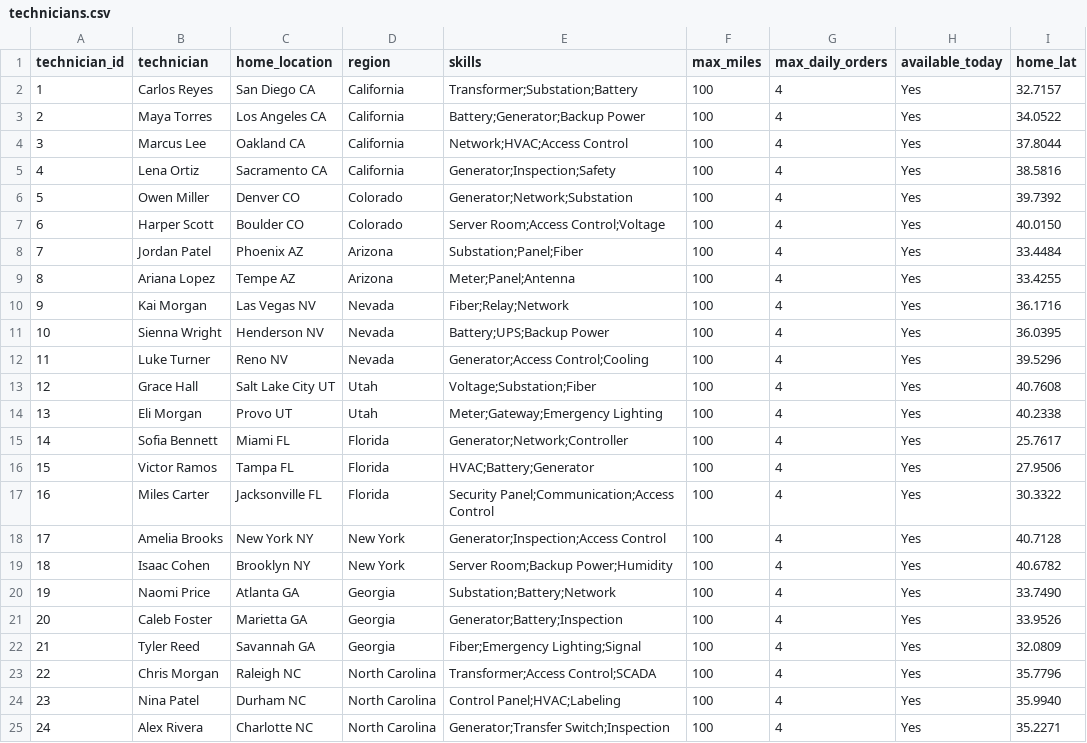
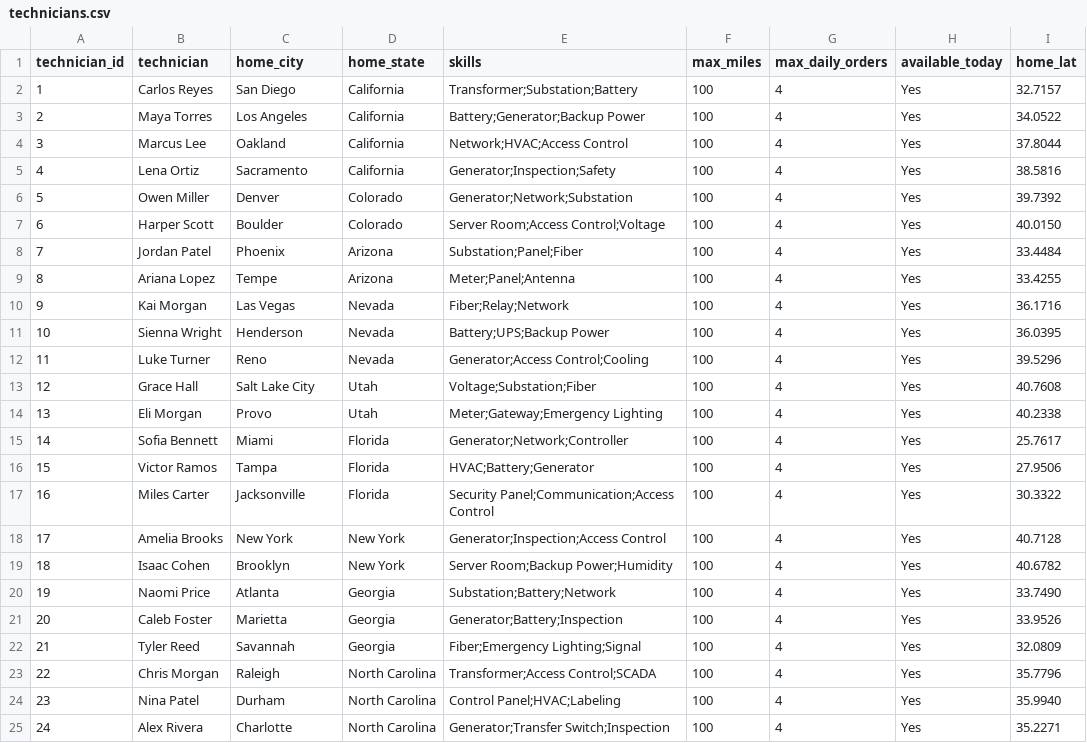
Before and after one commit to eljohncena/AiFieldServiceAssistant, a CSV file: data/technicians.csv, drawn as a sheet; only a part is shown; the diff names each change by its address in the sheet, - before the commit and + after, or states it on an @@ line.

```diff
--- a/data/technicians.csv
+++ b/data/technicians.csv
-C1: home_location
+C1: home_city
-D1: region
+D1: home_state
-C2 (home_city): San Diego CA
+C2 (home_city): San Diego
-C3 (home_city): Los Angeles CA
+C3 (home_city): Los Angeles
-C4 (home_city): Oakland CA
+C4 (home_city): Oakland
-C5 (home_city): Sacramento CA
+C5 (home_city): Sacramento
-C6 (home_city): Denver CO
+C6 (home_city): Denver
-C7 (home_city): Boulder CO
+C7 (home_city): Boulder
-C8 (home_city): Phoenix AZ
+C8 (home_city): Phoenix
-C9 (home_city): Tempe AZ
+C9 (home_city): Tempe
-C10 (home_city): Las Vegas NV
+C10 (home_city): Las Vegas
-C11 (home_city): Henderson NV
+C11 (home_city): Henderson
-C12 (home_city): Reno NV
+C12 (home_city): Reno
-C13 (home_city): Salt Lake City UT
+C13 (home_city): Salt Lake City
-C14 (home_city): Provo UT
+C14 (home_city): Provo
-C15 (home_city): Miami FL
+C15 (home_city): Miami
-C16 (home_city): Tampa FL
+C16 (home_city): Tampa
-C17 (home_city): Jacksonville FL
+C17 (home_city): Jacksonville
-C18 (home_city): New York NY
+C18 (home_city): New York
-C19 (home_city): Brooklyn NY
+C19 (home_city): Brooklyn
-C20 (home_city): Atlanta GA
+C20 (home_city): Atlanta
-C21 (home_city): Marietta GA
+C21 (home_city): Marietta
-C22 (home_city): Savannah GA
+C22 (home_city): Savannah
-C23 (home_city): Raleigh NC
+C23 (home_city): Raleigh
-C24 (home_city): Durham NC
+C24 (home_city): Durham
-C25 (home_city): Charlotte NC
+C25 (home_city): Charlotte
```
Also changed, not shown: 3 other files.
